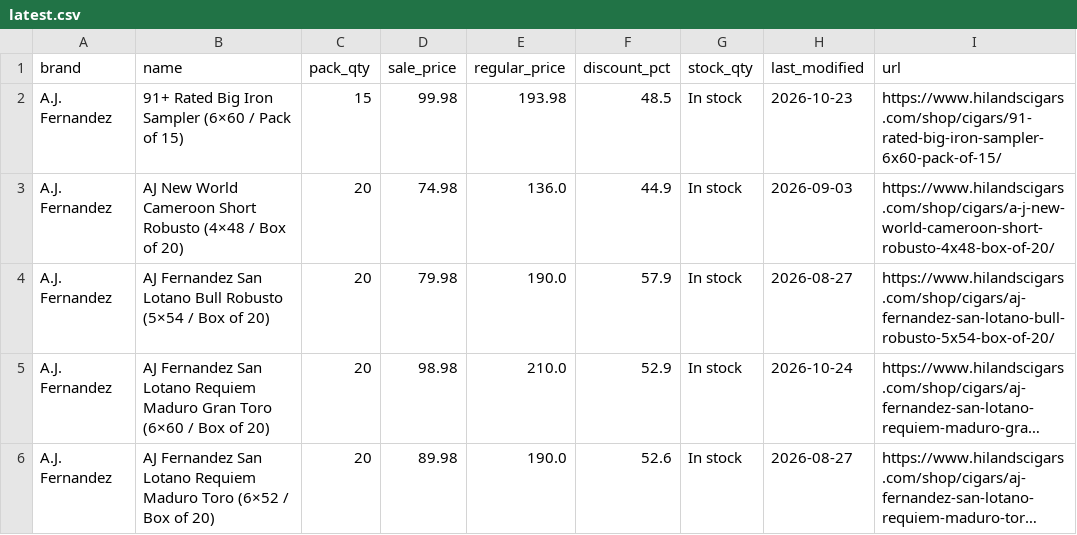
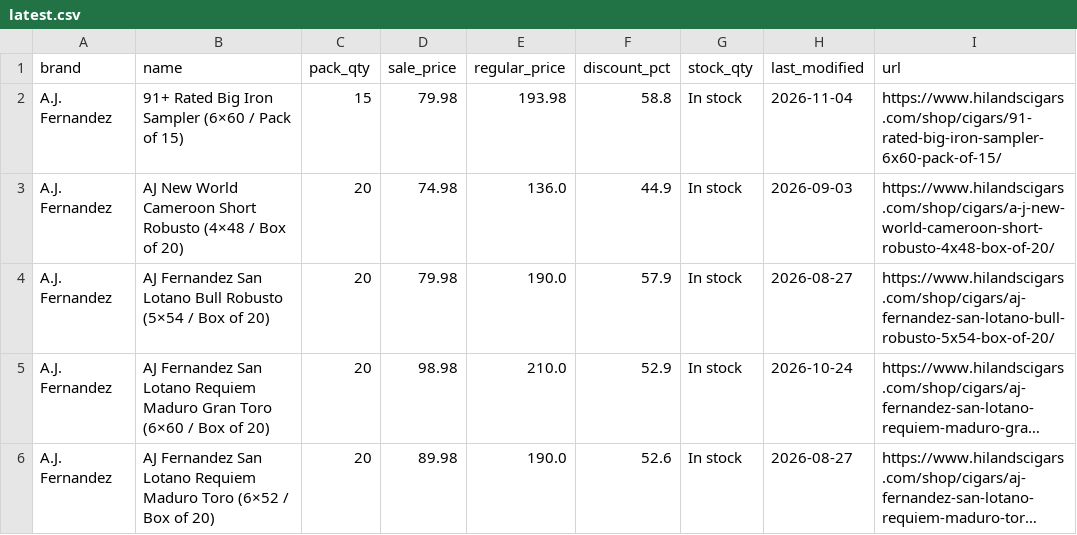
Before and after one commit to wolverinepeltz/cigars, a CSV file: data/latest.csv, drawn as a sheet; only a part is shown; long unchanged cells end in …; the diff covers the shown part only.

```diff
--- a/data/latest.csv
+++ b/data/latest.csv
@@ -1,3 +1,3 @@
 brand,name,pack_qty,sale_price,regular_price,discount_pct,stock_qty,last_modified,url
-A.J. Fernandez,91+ Rated Big Iron Sampler (6×60 / Pack of 15),15,99.98,193.98,48.5,In stock,2026-10-23,https://www.hilandscigars.com/shop/cigars/91-rated-big-iron-sampler-6x60-pack-of-15/
+A.J. Fernandez,91+ Rated Big Iron Sampler (6×60 / Pack of 15),15,79.98,193.98,58.8,In stock,2026-11-04,https://www.hilandscigars.com/shop/cigars/91-rated-big-iron-sampler-6x60-pack-of-15/
 A.J. Fernandez,AJ New World Cameroon Short Robusto (4×48 / Box of 20),20,74.98,136.0,44.9,In stock,2026-09-03,https://www.hilandscigars.com/shop/cigars/a-j-new-world-cameroon-short-robusto-4x48-box-of-20/
```
Also changed, not shown: 4 added rows and 2 removed rows elsewhere in this file, 2 other files.
